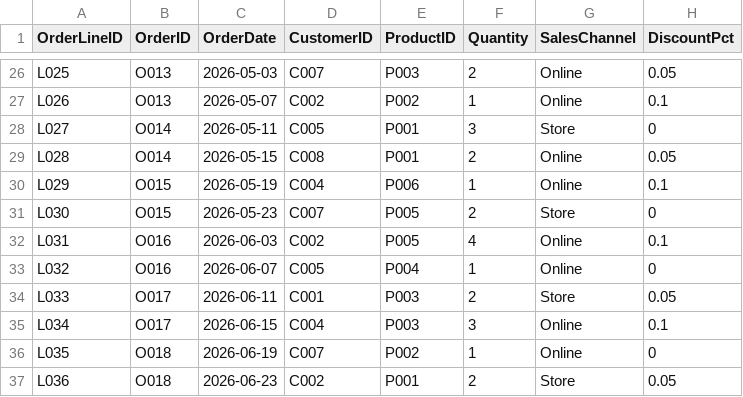
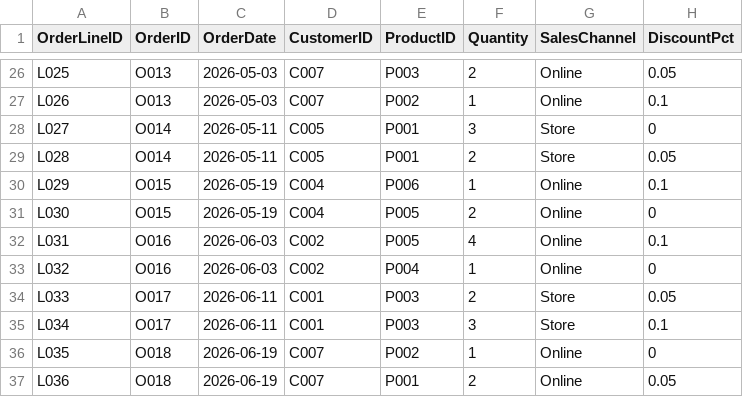
Before and after one commit to Mercy-dev-web/Data-analysis-learning-community, a CSV file: 06-CAPSTONE-AND-PORTFOLIO/WEEK-15-CAPSTONE-PROJECT/data/sales.csv, drawn as a sheet; only a part is shown, gaps mark what is left out; the diff covers the shown part only; the diff names each change by its address in the sheet, - before the commit and + after, or states it on an @@ line.

Commit message:
Correct capstone order-line consistency

```diff
--- a/06-CAPSTONE-AND-PORTFOLIO/WEEK-15-CAPSTONE-PROJECT/data/sales.csv
+++ b/06-CAPSTONE-AND-PORTFOLIO/WEEK-15-CAPSTONE-PROJECT/data/sales.csv
-C27 (OrderDate): 2026-05-07
+C27 (OrderDate): 2026-05-03
-D27 (CustomerID): C002
+D27 (CustomerID): C007
-C29 (OrderDate): 2026-05-15
+C29 (OrderDate): 2026-05-11
-D29 (CustomerID): C008
+D29 (CustomerID): C005
-G29 (SalesChannel): Online
+G29 (SalesChannel): Store
-C31 (OrderDate): 2026-05-23
+C31 (OrderDate): 2026-05-19
-D31 (CustomerID): C007
+D31 (CustomerID): C004
-G31 (SalesChannel): Store
+G31 (SalesChannel): Online
-C33 (OrderDate): 2026-06-07
+C33 (OrderDate): 2026-06-03
-D33 (CustomerID): C005
+D33 (CustomerID): C002
-C35 (OrderDate): 2026-06-15
+C35 (OrderDate): 2026-06-11
-D35 (CustomerID): C004
+D35 (CustomerID): C001
-G35 (SalesChannel): Online
+G35 (SalesChannel): Store
-C37 (OrderDate): 2026-06-23
+C37 (OrderDate): 2026-06-19
-D37 (CustomerID): C002
+D37 (CustomerID): C007
-G37 (SalesChannel): Store
+G37 (SalesChannel): Online
```
Also changed, not shown: 32 edited cells elsewhere in this file.
